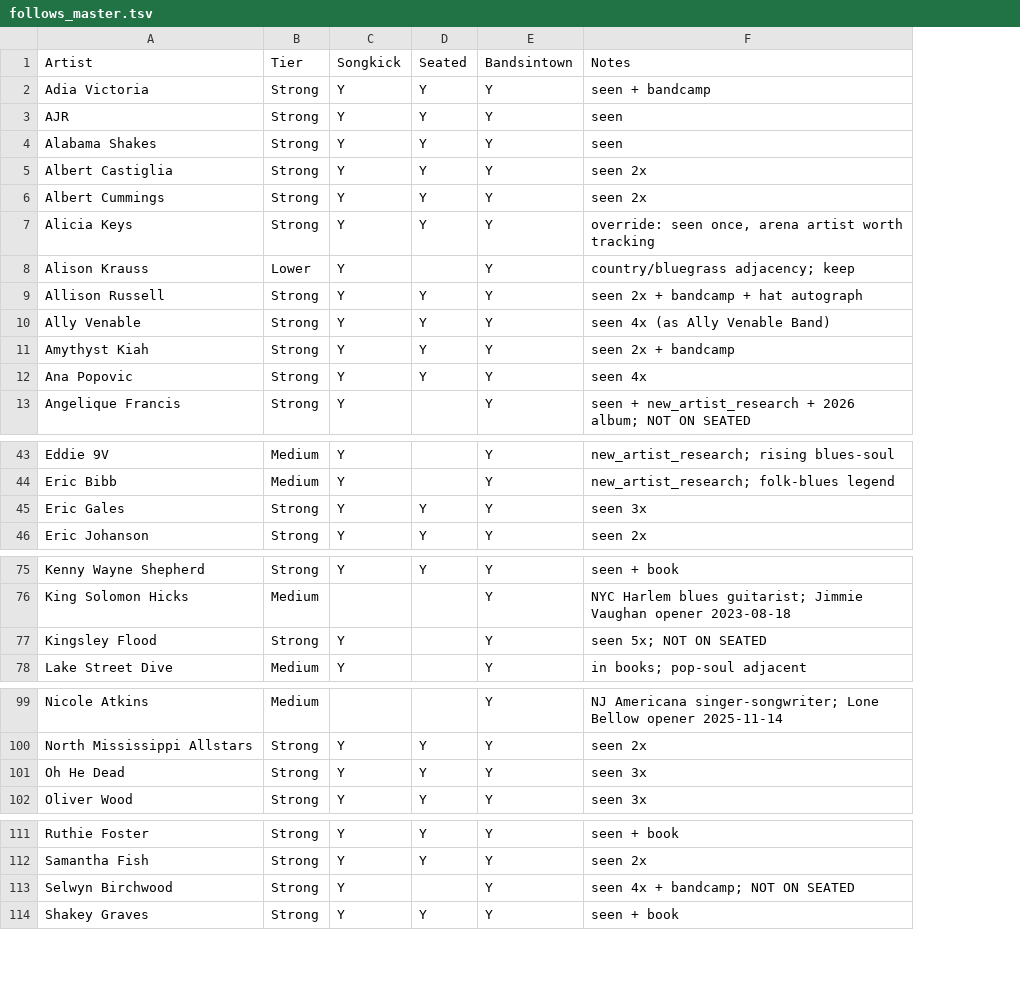
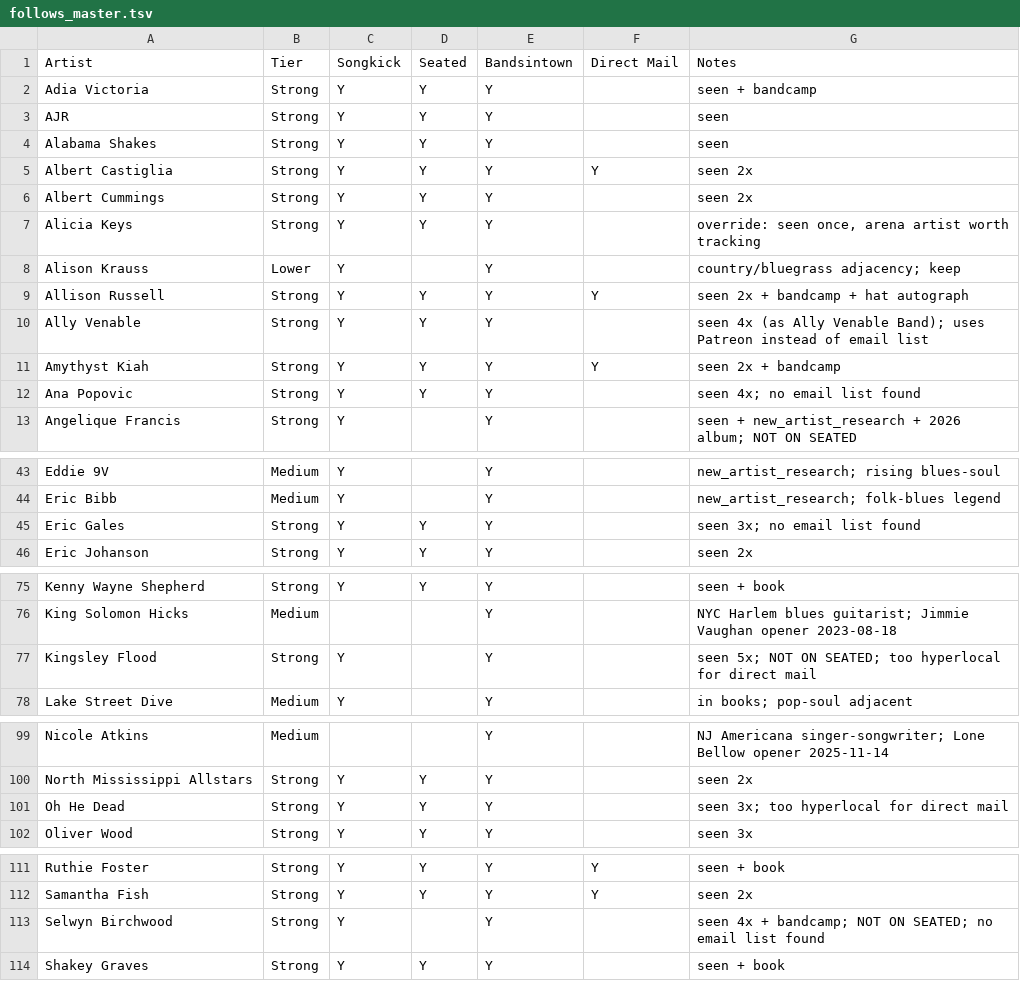
Before and after one commit to dan2bit/songs-for-my-funeral, a TSV file: live-shows/follows/follows_master.tsv, drawn as a sheet; only a part is shown, gaps mark what is left out; addresses are those after the commit; the diff names each change by its address in the sheet, - before the commit and + after, or states it on an @@ line.

Commit message:
schema: add Direct Mail column to follows_master; add Routine 5 to EMAIL_WORKFLOWS

```diff
--- a/live-shows/follows/follows_master.tsv
+++ b/live-shows/follows/follows_master.tsv
+column F, rows 1-11: Direct Mail |  |  |  | Y |  |  |  | Y |  | Y; rows 111-112: Y | Y
-G10: …Ally Venable Band)
+G10: …Ally Venable Band); uses Patreon instead of email list
-G12: seen 4x
+G12: seen 4x; no email list found
-G45: seen 3x
+G45: seen 3x; no email list found
-G77: seen 5x; NOT ON SEATED
+G77: seen 5x; NOT ON SEATED; too hyperlocal for direct mail
-G101: seen 3x
+G101: seen 3x; too hyperlocal for direct mail
-G113: seen 4x + bandcamp; NOT ON SEATED
+G113: seen 4x + bandcamp; NOT ON SEATED; no email list found
```
Also changed, not shown: 1 other file.
